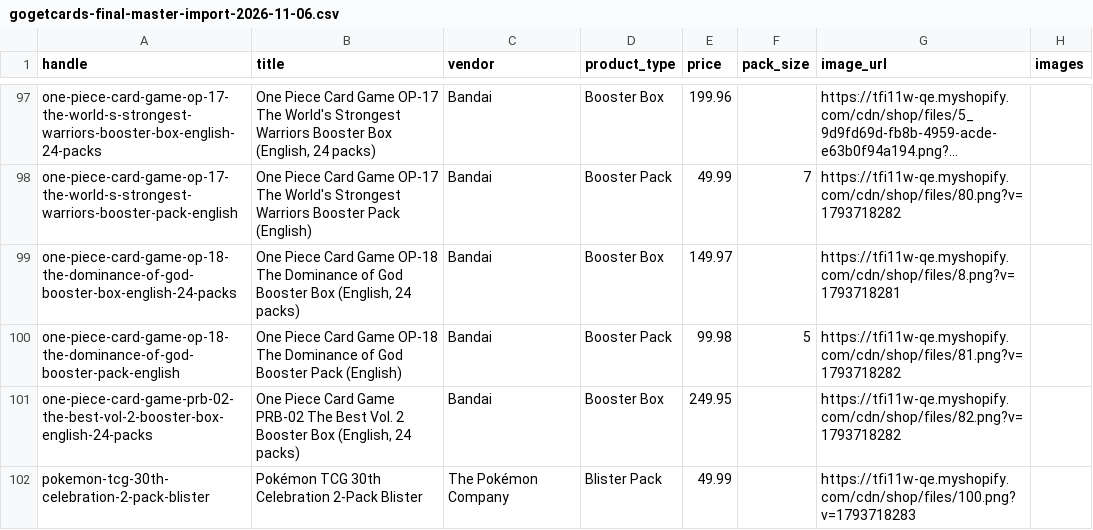
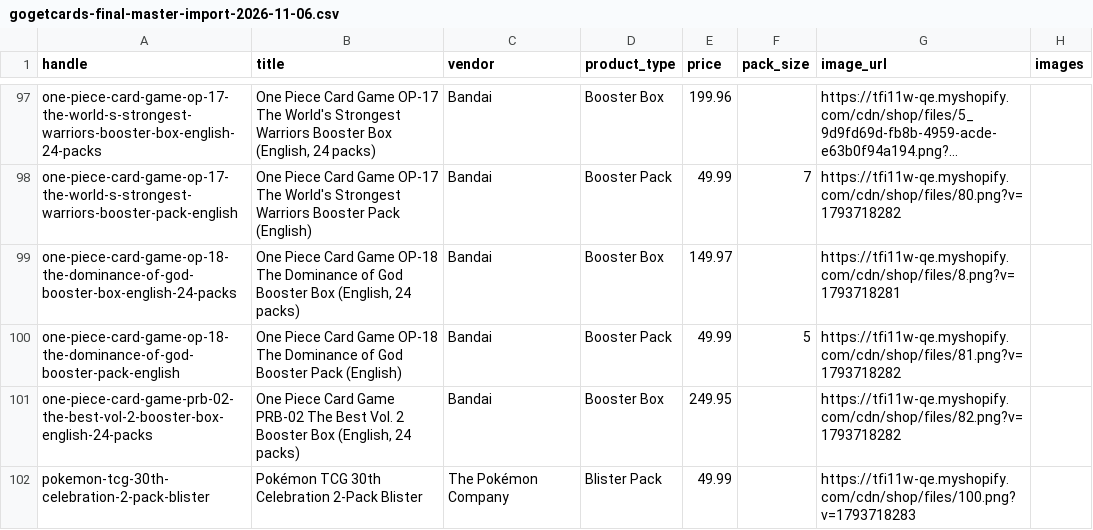
Before and after one commit to samezto-stack/gogetcards, a CSV file: docs/gogetcards-final-master-import-2026-11-06.csv, drawn as a sheet; only a part is shown, gaps mark what is left out; long unchanged cells end in …; the diff names each change by its address in the sheet, - before the commit and + after, or states it on an @@ line.

```diff
--- a/docs/gogetcards-final-master-import-2026-11-06.csv
+++ b/docs/gogetcards-final-master-import-2026-11-06.csv
-E100 (price): 99.98
+E100 (price): 49.99
```
Also changed, not shown: docs/gogetcards-final-launch-shortlist.csv, docs/gogetcards-final-pricing-review.csv, 3 other files.
